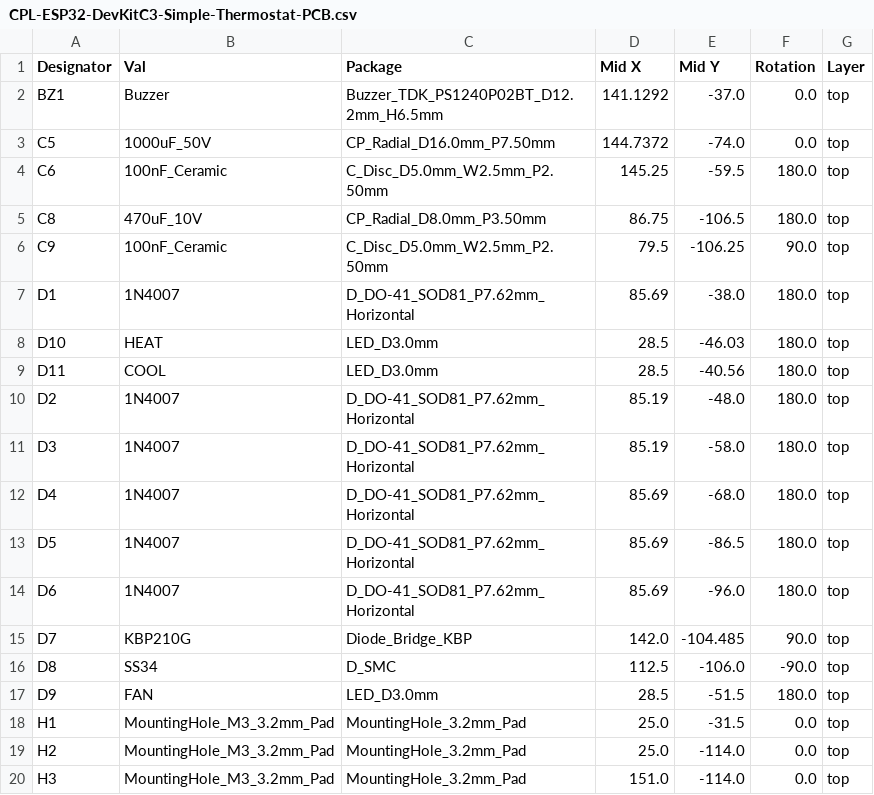
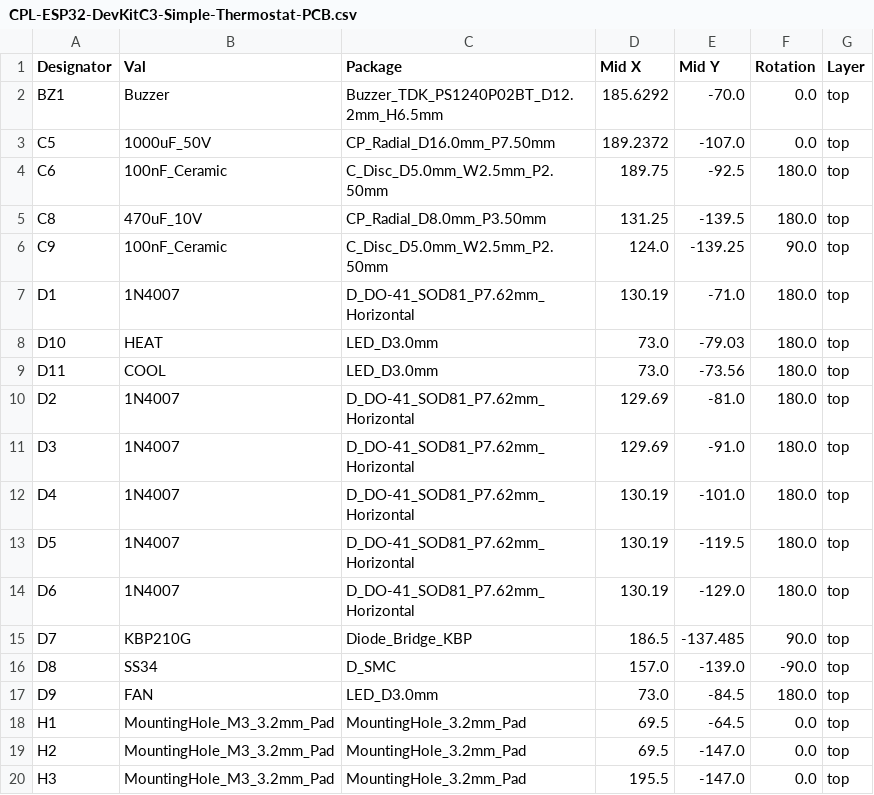
Before and after one commit to jrtaylor71/ESP32-DevKitC3-Simple-Thermostat-PCB, a CSV file: pcb/jlcpcb/production_files/CPL-ESP32-DevKitC3-Simple-Thermostat-PCB.csv, drawn as a sheet; only a part is shown; the diff covers the shown part only.

```diff
--- a/pcb/jlcpcb/production_files/CPL-ESP32-DevKitC3-Simple-Thermostat-PCB.csv
+++ b/pcb/jlcpcb/production_files/CPL-ESP32-DevKitC3-Simple-Thermostat-PCB.csv
@@ -1,20 +1,20 @@
 Designator,Val,Package,Mid X,Mid Y,Rotation,Layer
-BZ1,Buzzer,Buzzer_TDK_PS1240P02BT_D12.2mm_H6.5mm,141.1292,-37.0,0.0,top
-C5,1000uF_50V,CP_Radial_D16.0mm_P7.50mm,144.7372,-74.0,0.0,top
-C6,100nF_Ceramic,C_Disc_D5.0mm_W2.5mm_P2.50mm,145.25,-59.5,180.0,top
-C8,470uF_10V,CP_Radial_D8.0mm_P3.50mm,86.75,-106.5,180.0,top
-C9,100nF_Ceramic,C_Disc_D5.0mm_W2.5mm_P2.50mm,79.5,-106.25,90.0,top
-D1,1N4007,D_DO-41_SOD81_P7.62mm_Horizontal,85.69,-38.0,180.0,top
-D10,HEAT,LED_D3.0mm,28.5,-46.03,180.0,top
-D11,COOL,LED_D3.0mm,28.5,-40.56,180.0,top
-D2,1N4007,D_DO-41_SOD81_P7.62mm_Horizontal,85.19,-48.0,180.0,top
-D3,1N4007,D_DO-41_SOD81_P7.62mm_Horizontal,85.19,-58.0,180.0,top
-D4,1N4007,D_DO-41_SOD81_P7.62mm_Horizontal,85.69,-68.0,180.0,top
-D5,1N4007,D_DO-41_SOD81_P7.62mm_Horizontal,85.69,-86.5,180.0,top
-D6,1N4007,D_DO-41_SOD81_P7.62mm_Horizontal,85.69,-96.0,180.0,top
-D7,KBP210G,Diode_Bridge_KBP,142.0,-104.485,90.0,top
-D8,SS34,D_SMC,112.5,-106.0,-90.0,top
-D9,FAN,LED_D3.0mm,28.5,-51.5,180.0,top
-H1,MountingHole_M3_3.2mm_Pad,MountingHole_3.2mm_Pad,25.0,-31.5,0.0,top
-H2,MountingHole_M3_3.2mm_Pad,MountingHole_3.2mm_Pad,25.0,-114.0,0.0,top
-H3,MountingHole_M3_3.2mm_Pad,MountingHole_3.2mm_Pad,151.0,-114.0,0.0,top
+BZ1,Buzzer,Buzzer_TDK_PS1240P02BT_D12.2mm_H6.5mm,185.6292,-70.0,0.0,top
+C5,1000uF_50V,CP_Radial_D16.0mm_P7.50mm,189.2372,-107.0,0.0,top
+C6,100nF_Ceramic,C_Disc_D5.0mm_W2.5mm_P2.50mm,189.75,-92.5,180.0,top
+C8,470uF_10V,CP_Radial_D8.0mm_P3.50mm,131.25,-139.5,180.0,top
+C9,100nF_Ceramic,C_Disc_D5.0mm_W2.5mm_P2.50mm,124.0,-139.25,90.0,top
+D1,1N4007,D_DO-41_SOD81_P7.62mm_Horizontal,130.19,-71.0,180.0,top
+D10,HEAT,LED_D3.0mm,73.0,-79.03,180.0,top
+D11,COOL,LED_D3.0mm,73.0,-73.56,180.0,top
+D2,1N4007,D_DO-41_SOD81_P7.62mm_Horizontal,129.69,-81.0,180.0,top
+D3,1N4007,D_DO-41_SOD81_P7.62mm_Horizontal,129.69,-91.0,180.0,top
+D4,1N4007,D_DO-41_SOD81_P7.62mm_Horizontal,130.19,-101.0,180.0,top
+D5,1N4007,D_DO-41_SOD81_P7.62mm_Horizontal,130.19,-119.5,180.0,top
+D6,1N4007,D_DO-41_SOD81_P7.62mm_Horizontal,130.19,-129.0,180.0,top
+D7,KBP210G,Diode_Bridge_KBP,186.5,-137.485,90.0,top
+D8,SS34,D_SMC,157.0,-139.0,-90.0,top
+D9,FAN,LED_D3.0mm,73.0,-84.5,180.0,top
+H1,MountingHole_M3_3.2mm_Pad,MountingHole_3.2mm_Pad,69.5,-64.5,0.0,top
+H2,MountingHole_M3_3.2mm_Pad,MountingHole_3.2mm_Pad,69.5,-147.0,0.0,top
+H3,MountingHole_M3_3.2mm_Pad,MountingHole_3.2mm_Pad,195.5,-147.0,0.0,top
```
Also changed, not shown: 3 removed rows and 71 edited cells elsewhere in this file, pcb/jlcpcb/production_files/BOM-ESP32-DevKitC3-Simple-Thermostat-PCB.csv, 27 other files.
